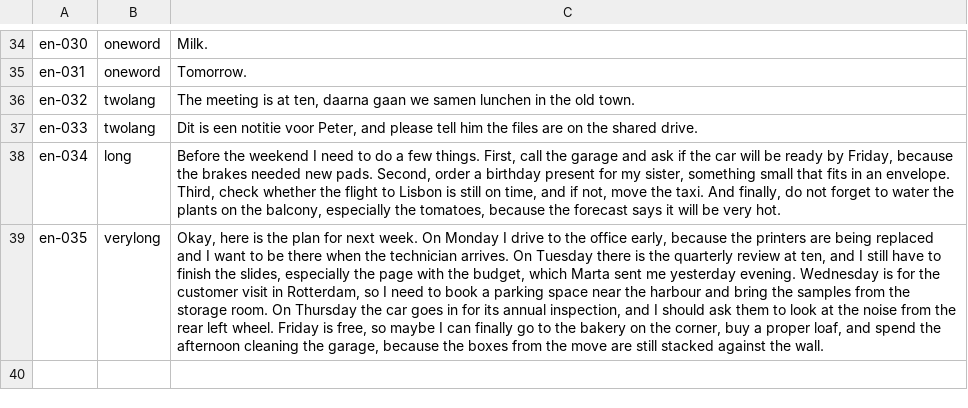
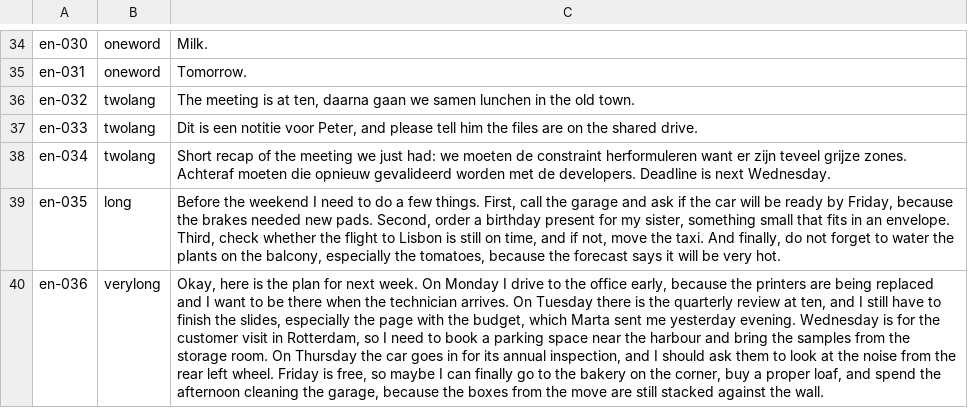
Before and after one commit to TheGroundZero/voicenotes, a TSV file: benchmark/sentences/en.tsv, drawn as a sheet; only a part is shown, gaps mark what is left out; the diff names each change by its address in the sheet, - before the commit and + after, or states it on an @@ line.

```diff
--- a/benchmark/sentences/en.tsv
+++ b/benchmark/sentences/en.tsv
-B38: long
+B38: twolang
-C38: Before the weekend I need to do a few things. First, call the garage and ask if the car will be ready by Friday, because the brakes needed new pads. Second, order a birthday present for my sister, something small that fits in an envelope. Third, check whether the flight to Lisbon is still on time, and if not, move the taxi. And finally, do not forget to water the plants on the balcony, especially the tomatoes, because the forecast says it will be very hot.
+C38: Short recap of the meeting we just had: we moeten de constraint herformuleren want er zijn teveel grijze zones. Achteraf moeten die opnieuw gevalideerd worden met de developers. Deadline is next Wednesday.
-B39: verylong
+B39: long
-C39: Okay, here is the plan for next week. On Monday I drive to the office early, because the printers are being replaced and I want to be there when the technician arrives. On Tuesday there is the quarterly review at ten, and I still have to finish the slides, especially the page with the budget, which Marta sent me yesterday evening. Wednesday is for the customer visit in Rotterdam, so I need to book a parking space near the harbour and bring the samples from the storage room. On Thursday the car goes in for its annual inspection, and I should ask them to look at the noise from the rear left wheel. Friday is free, so maybe I can finally go to the bakery on the corner, buy a proper loaf, and spend the afternoon cleaning the garage, because the boxes from the move are still stacked against the wall.
+C39: Before the weekend I need to do a few things. First, call the garage and ask if the car will be ready by Friday, because the brakes needed new pads. Second, order a birthday present for my sister, something small that fits in an envelope. Third, check whether the flight to Lisbon is still on time, and if not, move the taxi. And finally, do not forget to water the plants on the balcony, especially the tomatoes, because the forecast says it will be very hot.
+row 40: en-036 | verylong | Okay, here is the plan for next week. On Monday I drive to the office early, because the printers are being replaced and I want to be there when the technician arrives. On Tuesday there is the quarterly review at ten, and I still have to finish the slides, especially the page with the budget, which Marta sent me yesterday evening. Wednesday is for the customer visit in Rotterdam, so I need to book a parking space near the harbour and bring the samples from the storage room. On Thursday the car goes in for its annual inspection, and I should ask them to look at the noise from the rear left wheel. Friday is free, so maybe I can finally go to the bakery on the corner, buy a proper loaf, and spend the afternoon cleaning the garage, because the boxes from the move are still stacked against the wall.
```
Also changed, not shown: benchmark/sentences/fr.tsv, benchmark/sentences/nl.tsv, 1 other file.
